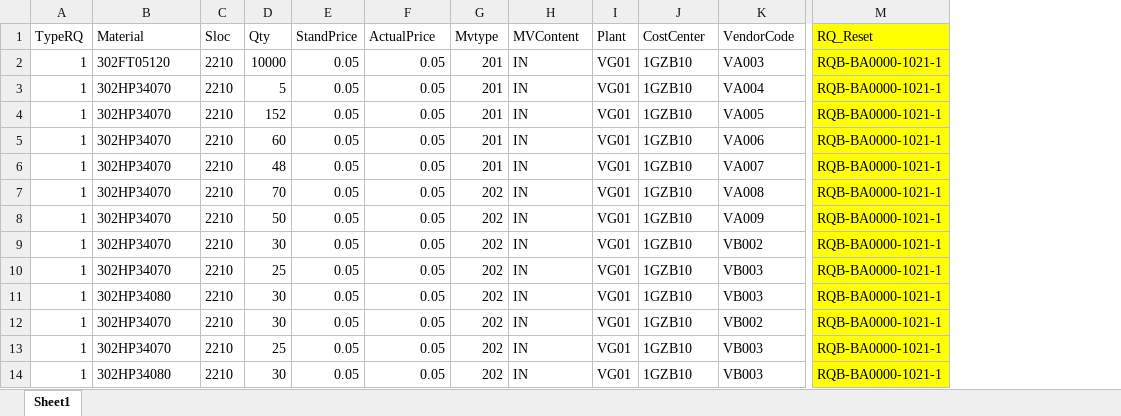
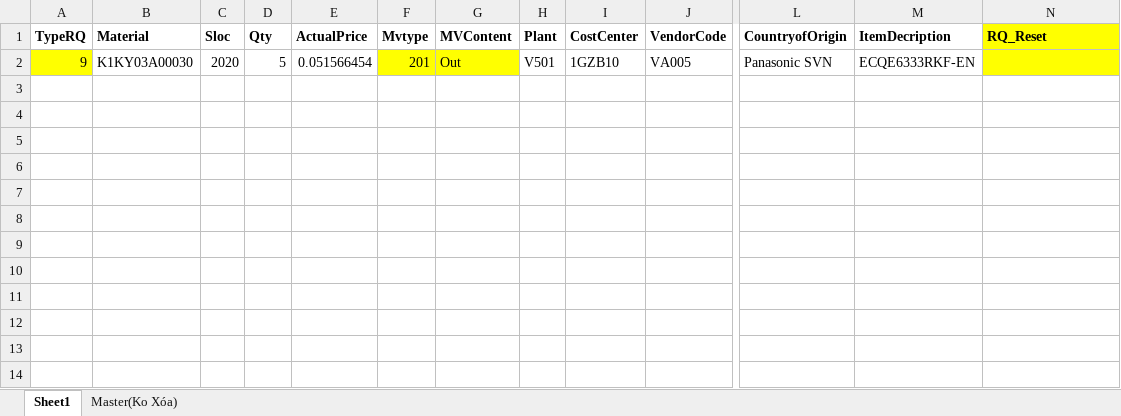
Before and after one commit to thietbicongnghevietnam/Ecome, an Excel workbook: MATERIAL_IN_OUT/obj/Release/Package/PackageTmp/Template/UploadMaterialInOut_B.xlsx, sheet Sheet1, drawn as a sheet; only a part is shown, gaps mark what is left out; values as stored, in another font and other column widths than the file's, no borders; removed rows and columns are numbered as before the commit, all else as after; rows hold the shown columns only; the diff covers the shown part only; the diff names each change by its address in the sheet, - before the commit and + after, or states it on an @@ line.

```diff
--- a/MATERIAL_IN_OUT/obj/Release/Package/PackageTmp/Template/UploadMaterialInOut_B.xlsx (sheet Sheet1)
+++ b/MATERIAL_IN_OUT/obj/Release/Package/PackageTmp/Template/UploadMaterialInOut_B.xlsx (sheet Sheet1)
+sheet tab: Master(Ko Xóa)
-column E (StandPrice), empty
+column L (CountryofOrigin), empty
+column M (ItemDecription), empty
-A1:D1 bold: off
+A1:D1 bold: on
-E1:J1 bold: off
+E1:J1 bold: on
-N1 bold: off
+N1 bold: on
-row 2: 1 | 302FT05120 | 2210 | 10000 | 0.05 | 0.05 | 201 | IN | VG01 | 1GZB10 | VA003 | RQB-BA0000-1021-1
-row 3: 1 | 302HP34070 | 2210 | 5 | 0.05 | 0.05 | 201 | IN | VG01 | 1GZB10 | VA004 | RQB-BA0000-1021-1
-row 4: 1 | 302HP34070 | 2210 | 152 | 0.05 | 0.05 | 201 | IN | VG01 | 1GZB10 | VA005 | RQB-BA0000-1021-1
-row 5: 1 | 302HP34070 | 2210 | 60 | 0.05 | 0.05 | 201 | IN | VG01 | 1GZB10 | VA006 | RQB-BA0000-1021-1
-row 6: 1 | 302HP34070 | 2210 | 48 | 0.05 | 0.05 | 201 | IN | VG01 | 1GZB10 | VA007 | RQB-BA0000-1021-1
-row 7: 1 | 302HP34070 | 2210 | 70 | 0.05 | 0.05 | 202 | IN | VG01 | 1GZB10 | VA008 | RQB-BA0000-1021-1
-row 8: 1 | 302HP34070 | 2210 | 50 | 0.05 | 0.05 | 202 | IN | VG01 | 1GZB10 | VA009 | RQB-BA0000-1021-1
-row 9: 1 | 302HP34070 | 2210 | 30 | 0.05 | 0.05 | 202 | IN | VG01 | 1GZB10 | VB002 | RQB-BA0000-1021-1
-row 10: 1 | 302HP34070 | 2210 | 25 | 0.05 | 0.05 | 202 | IN | VG01 | 1GZB10 | VB003 | RQB-BA0000-1021-1
-row 11: 1 | 302HP34080 | 2210 | 30 | 0.05 | 0.05 | 202 | IN | VG01 | 1GZB10 | VB003 | RQB-BA0000-1021-1
-row 12: 1 | 302HP34070 | 2210 | 30 | 0.05 | 0.05 | 202 | IN | VG01 | 1GZB10 | VB002 | RQB-BA0000-1021-1
-row 13: 1 | 302HP34070 | 2210 | 25 | 0.05 | 0.05 | 202 | IN | VG01 | 1GZB10 | VB003 | RQB-BA0000-1021-1
-row 14: 1 | 302HP34080 | 2210 | 30 | 0.05 | 0.05 | 202 | IN | VG01 | 1GZB10 | VB003 | RQB-BA0000-1021-1
+row 2: 9 | K1KY03A00030 | 2020 | 5 | 0.051566454 | 201 | Out | V501 | 1GZB10 | VA005 | Panasonic SVN | ECQE6333RKF-EN
```
Also changed, not shown: cell formats elsewhere in this sheet, MATERIAL_IN_OUT/obj/Release/Package/PackageTmp/Template/UploadMaterInOut_A.xlsx, 58 other files.
